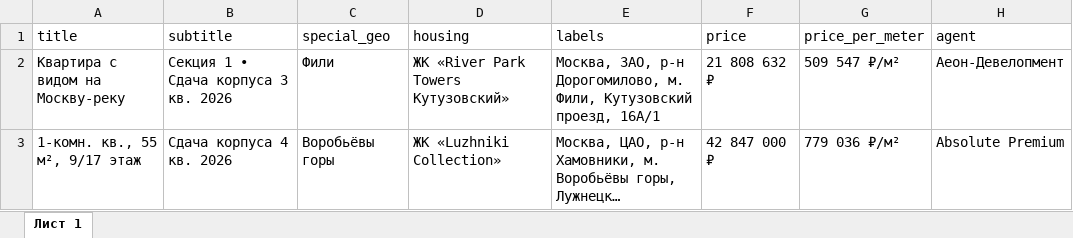
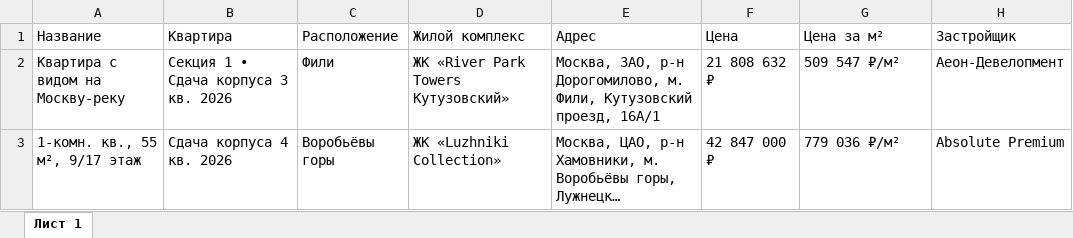
Before and after one commit to eugritz/profession-101, an Excel workbook: lab01/Квартиры.xlsx, sheet Лист 1, drawn as a sheet; only a part is shown; long unchanged cells end in …; values as stored, in another font and other column widths than the file's, no borders; removed rows and columns are numbered as before the commit, all else as after; the diff names each change by its address in the sheet, - before the commit and + after, or states it on an @@ line.

Commit message:
Translate table header to Russian

```diff
--- a/lab01/Квартиры.xlsx (sheet Лист 1)
+++ b/lab01/Квартиры.xlsx (sheet Лист 1)
-row 1: title | subtitle | special_geo | housing | labels | price | price_per_meter | agent
+row 1: Название | Квартира | Расположение | Жилой комплекс | Адрес | Цена | Цена за м² | Застройщик
```
Also changed, not shown: 1 other file.
